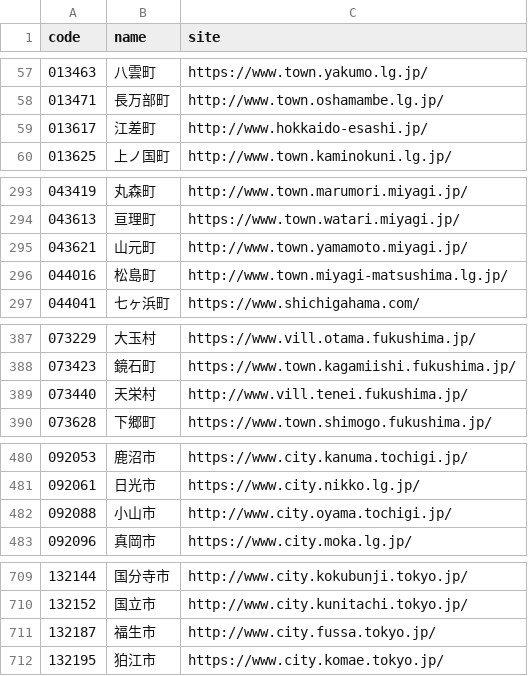
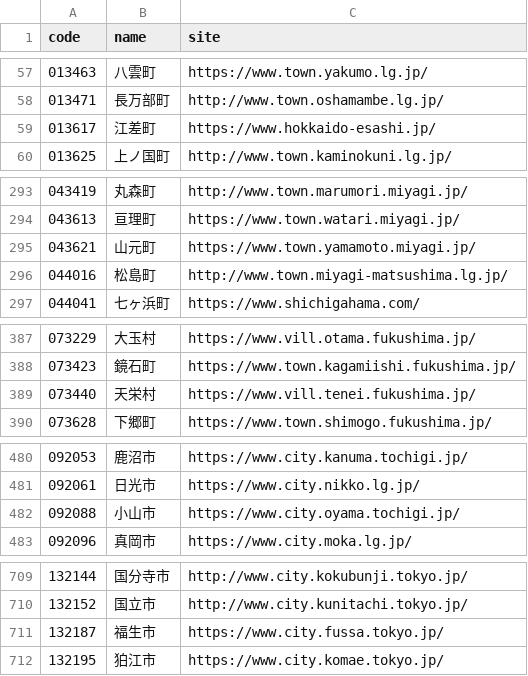
Before and after one commit to hkwi/lgjp_web, a CSV file: docs/wd.csv, drawn as a sheet; only a part is shown, gaps mark what is left out; the diff covers the shown part only.

```diff
--- a/docs/wd.csv
+++ b/docs/wd.csv
@@ -58,3 +58,3 @@ code,name,site
 013471,長万部町,http://www.town.oshamambe.lg.jp/
-013617,江差町,http://www.hokkaido-esashi.jp/
+013617,江差町,https://www.hokkaido-esashi.jp/
 013625,上ノ国町,http://www.town.kaminokuni.lg.jp/
@@ -294,3 +294,3 @@ code,name,site
 043613,亘理町,https://www.town.watari.miyagi.jp/
-043621,山元町,http://www.town.yamamoto.miyagi.jp/
+043621,山元町,https://www.town.yamamoto.miyagi.jp/
 044016,松島町,http://www.town.miyagi-matsushima.lg.jp/
@@ -388,3 +388,3 @@ code,name,site
 073423,鏡石町,https://www.town.kagamiishi.fukushima.jp/
-073440,天栄村,http://www.vill.tenei.fukushima.jp/
+073440,天栄村,https://www.vill.tenei.fukushima.jp/
 073628,下郷町,https://www.town.shimogo.fukushima.jp/
@@ -481,3 +481,3 @@ code,name,site
 092061,日光市,https://www.city.nikko.lg.jp/
-092088,小山市,http://www.city.oyama.tochigi.jp/
+092088,小山市,https://www.city.oyama.tochigi.jp/
 092096,真岡市,https://www.city.moka.lg.jp/
@@ -710,3 +710,3 @@ code,name,site
 132152,国立市,http://www.city.kunitachi.tokyo.jp/
-132187,福生市,http://www.city.fussa.tokyo.jp/
+132187,福生市,https://www.city.fussa.tokyo.jp/
 132195,狛江市,https://www.city.komae.tokyo.jp/
```
Also changed, not shown: 1 edited cell elsewhere in this file, 2 other files.
